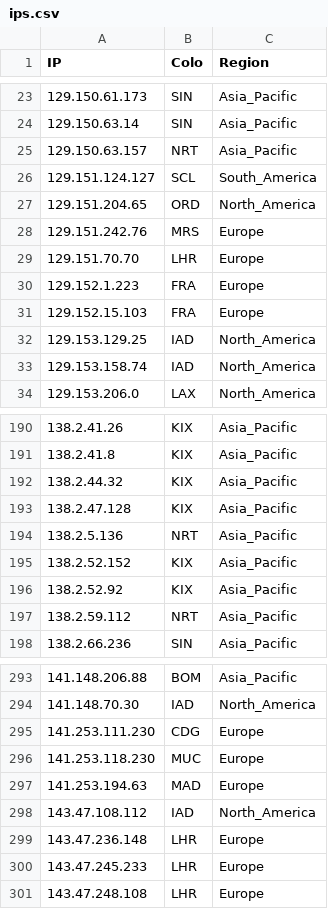
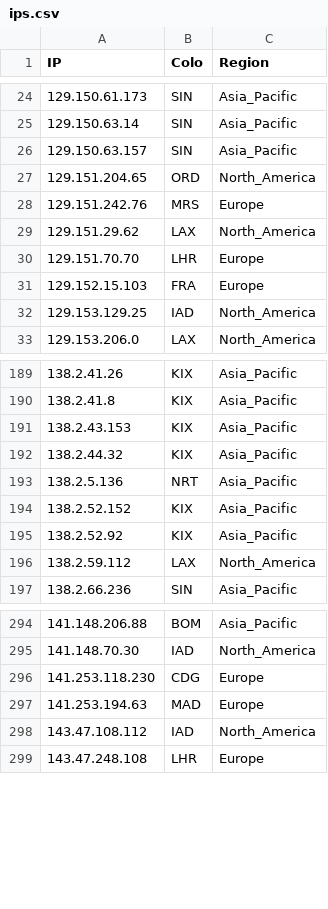
Before and after one commit to xiya-like/proxyip-tracker, a CSV file: result/ips.csv, drawn as a sheet; only a part is shown, gaps mark what is left out; the diff covers the shown part only.

```diff
--- a/result/ips.csv
+++ b/result/ips.csv
@@ -24,11 +25,9 @@ IP,Colo,Region
 129.150.63.14,SIN,Asia_Pacific
-129.150.63.157,NRT,Asia_Pacific
-129.151.124.127,SCL,South_America
+129.150.63.157,SIN,Asia_Pacific
 129.151.204.65,ORD,North_America
 129.151.242.76,MRS,Europe
+129.151.29.62,LAX,North_America
 129.151.70.70,LHR,Europe
-129.152.1.223,FRA,Europe
 129.152.15.103,FRA,Europe
 129.153.129.25,IAD,North_America
-129.153.158.74,IAD,North_America
 129.153.206.0,LAX,North_America
@@ -191,4 +190,4 @@ IP,Colo,Region
 138.2.41.8,KIX,Asia_Pacific
+138.2.43.153,KIX,Asia_Pacific
 138.2.44.32,KIX,Asia_Pacific
-138.2.47.128,KIX,Asia_Pacific
 138.2.5.136,NRT,Asia_Pacific
@@ -196,3 +195,3 @@ IP,Colo,Region
 138.2.52.92,KIX,Asia_Pacific
-138.2.59.112,NRT,Asia_Pacific
+138.2.59.112,LAX,North_America
 138.2.66.236,SIN,Asia_Pacific
@@ -294,8 +295,5 @@ IP,Colo,Region
 141.148.70.30,IAD,North_America
-141.253.111.230,CDG,Europe
-141.253.118.230,MUC,Europe
+141.253.118.230,CDG,Europe
 141.253.194.63,MAD,Europe
 143.47.108.112,IAD,North_America
-143.47.236.148,LHR,Europe
-143.47.245.233,LHR,Europe
 143.47.248.108,LHR,Europe
```
Also changed, not shown: 15 added rows, 24 removed rows and 24 edited cells elsewhere in this file, result/domains-ips.csv, result/tested-ips.csv.
